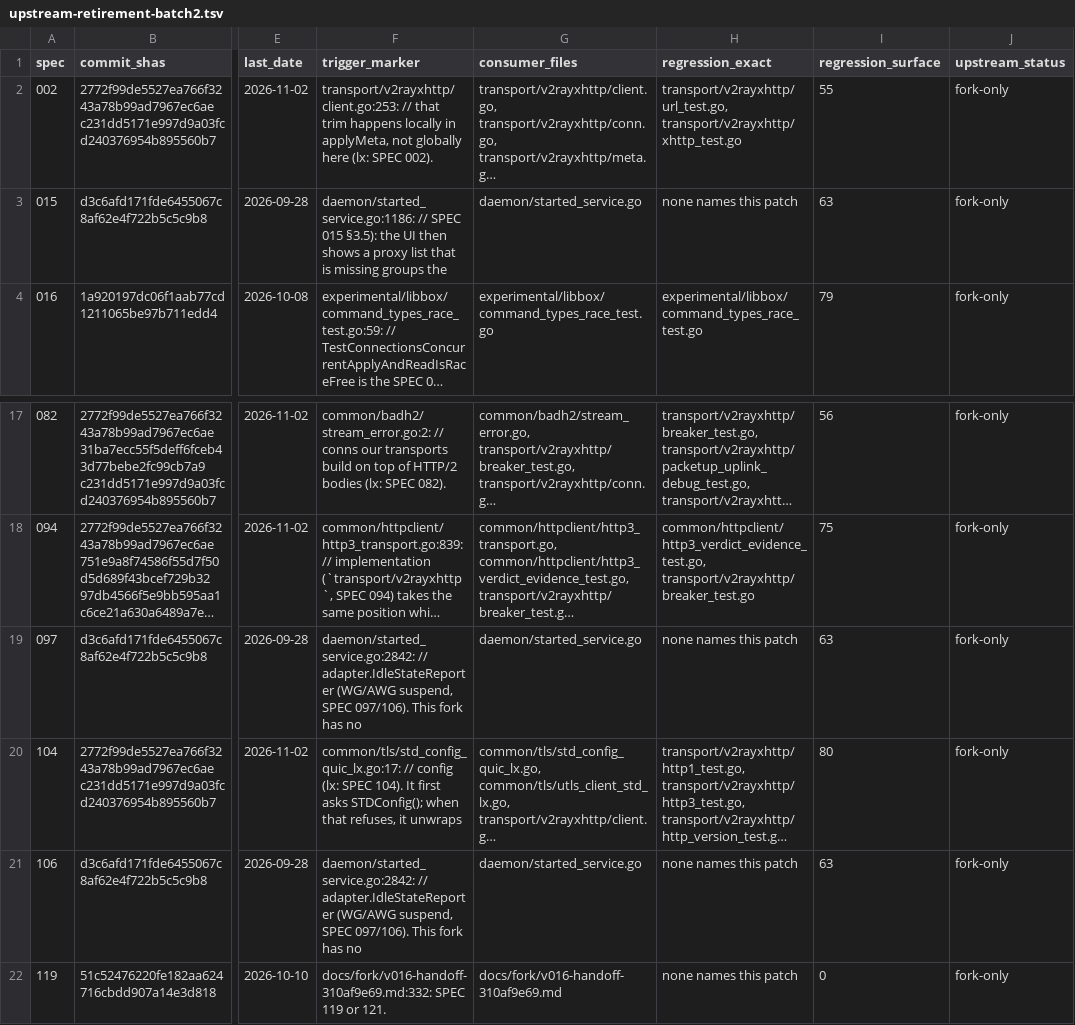
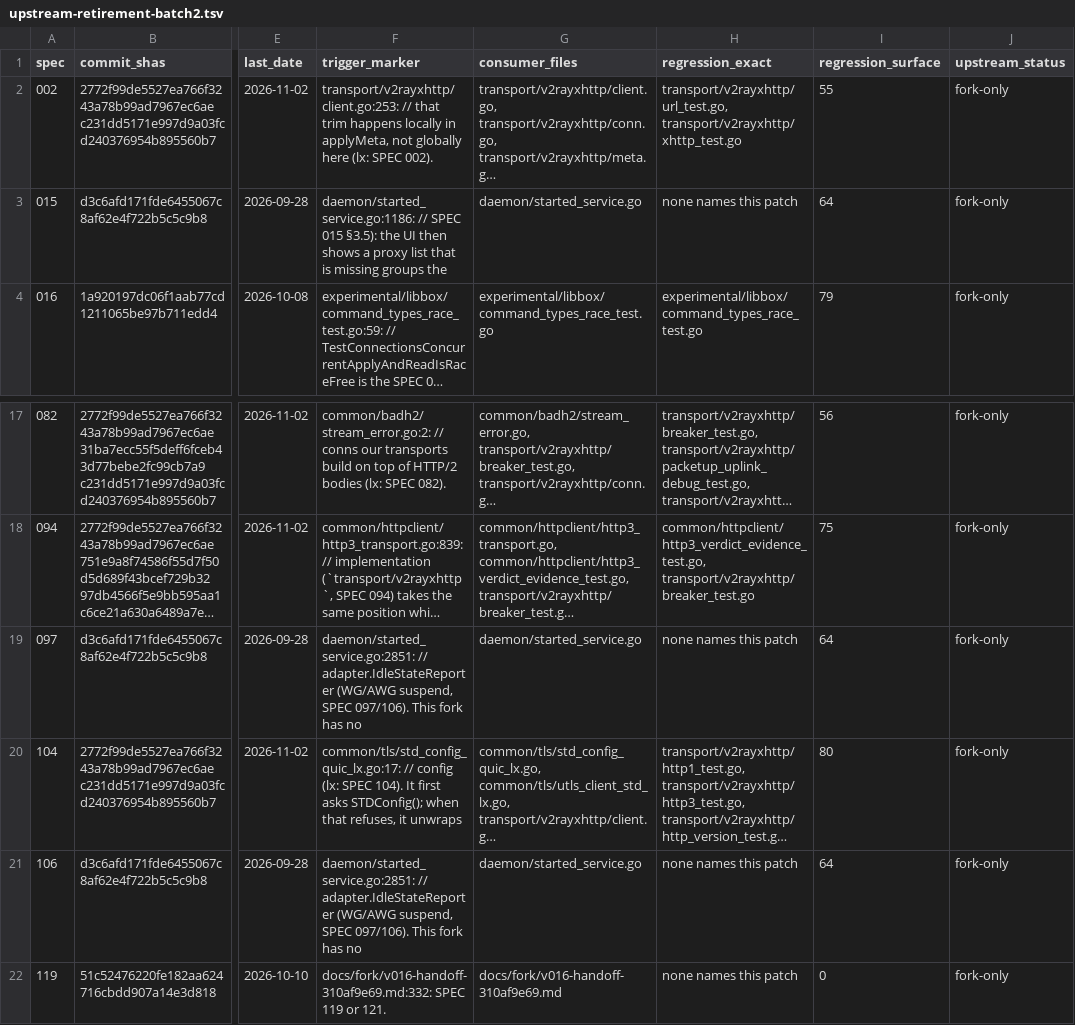
Before and after one commit to Piggy-Cat-bit-shadow/JiejieBox, a TSV file: docs/fork/upstream-retirement-batch2.tsv, drawn as a sheet; only a part is shown, gaps mark what is left out; long unchanged cells end in …; the diff names each change by its address in the sheet, - before the commit and + after, or states it on an @@ line.

Commit message:
chore: regenerate the retirement ledger for the attack-round edits
The daemon fix and the new attack tests change the consumer line counts the ledger indexes, so the
maintenance gate fails on the push. Regenerated with the documented helper; --check passes.

```diff
--- a/docs/fork/upstream-retirement-batch2.tsv
+++ b/docs/fork/upstream-retirement-batch2.tsv
-I3 (regression_surface): 63
+I3 (regression_surface): 64
-F19 (trigger_marker): daemon/started_service.go:2842: // adapter.IdleStateReporter…
+F19 (trigger_marker): daemon/started_service.go:2851: // adapter.IdleStateReporter…
-I19 (regression_surface): 63
+I19 (regression_surface): 64
-F21 (trigger_marker): daemon/started_service.go:2842: // adapter.IdleStateReporter…
+F21 (trigger_marker): daemon/started_service.go:2851: // adapter.IdleStateReporter…
-I21 (regression_surface): 63
+I21 (regression_surface): 64
```
Also changed, not shown: 1 other file.
